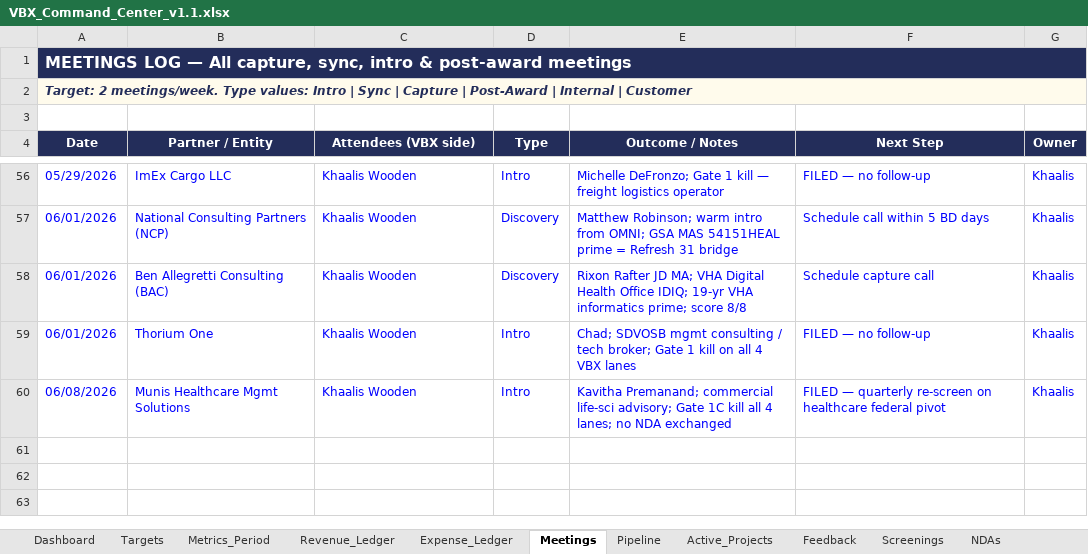
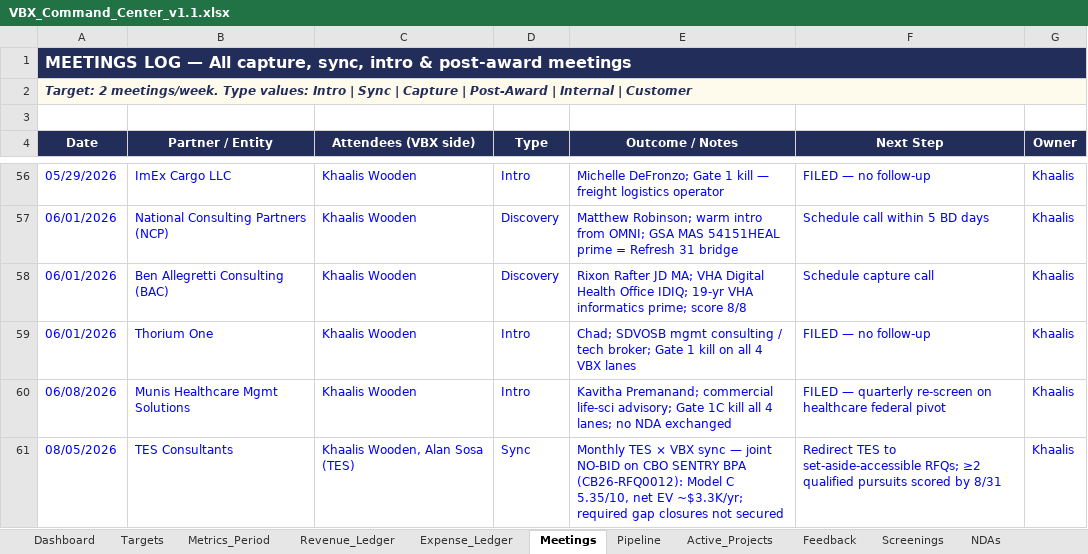
Before and after one commit to khaaliswooden-max/vbx-cc, an Excel workbook: VBX_Command_Center_v1.1.xlsx, sheet Meetings, drawn as a sheet; only a part is shown, gaps mark what is left out; values as stored, in another font and other column widths than the file's, no borders; the diff names each change by its address in the sheet, - before the commit and + after, or states it on an @@ line.

```diff
--- a/VBX_Command_Center_v1.1.xlsx (sheet Meetings)
+++ b/VBX_Command_Center_v1.1.xlsx (sheet Meetings)
+row 61: 08/05/2026 | TES Consultants | Khaalis Wooden, Alan Sosa (TES) | Sync | Monthly TES × VBX sync — joint NO-BID on CBO SENTRY BPA (CB26-RFQ0012): Model C 5.35/10, net EV ~$3.3K/yr; required gap closures not secured | Redirect TES to set-aside-accessible RFQs; ≥2 qualified pursuits scored by 8/31 | Khaalis
```
Also changed, not shown: sheet Dashboard, sheet Metrics_Period, sheet Screenings, sheet Pipeline, 1 other file.
